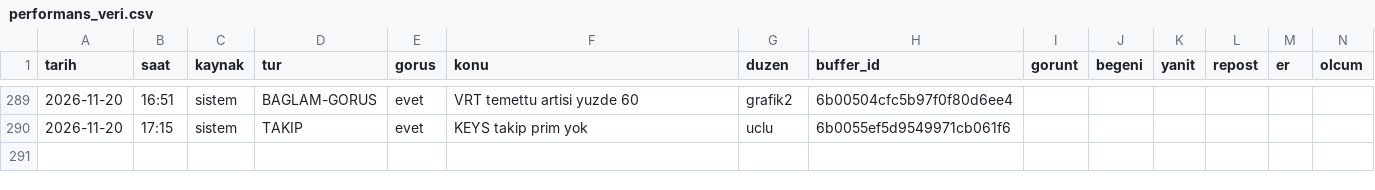
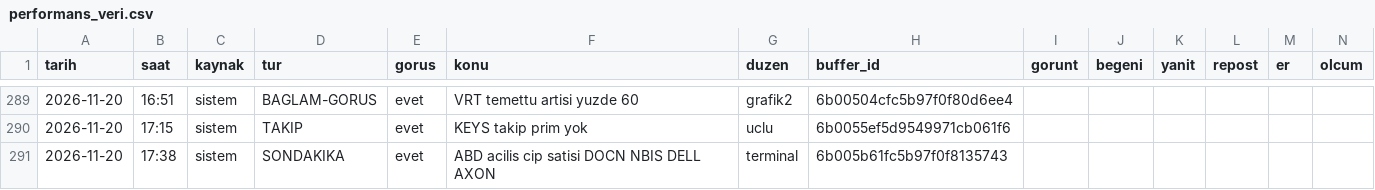
Before and after one commit to enesuludg6-debug/kontra-gorsel, a CSV file: invest/performans_veri.csv, drawn as a sheet; only a part is shown, gaps mark what is left out.

```diff
--- a/invest/performans_veri.csv
+++ b/invest/performans_veri.csv
@@ -290 +290,2 @@ tarih,saat,kaynak,tur,gorus,konu,duzen,buffer_id,gorunt,begeni,yanit,repost,er,o
 2026-11-20,17:15,sistem,TAKIP,evet,KEYS takip prim yok,uclu,6b0055ef5d9549971cb061f6,,,,,,
+2026-11-20,17:38,sistem,SONDAKIKA,evet,ABD acilis cip satisi DOCN NBIS DELL AXON,terminal,6b005b61fc5b97f0f8135743,,,,,,
```
Also changed, not shown: 5 other files.
